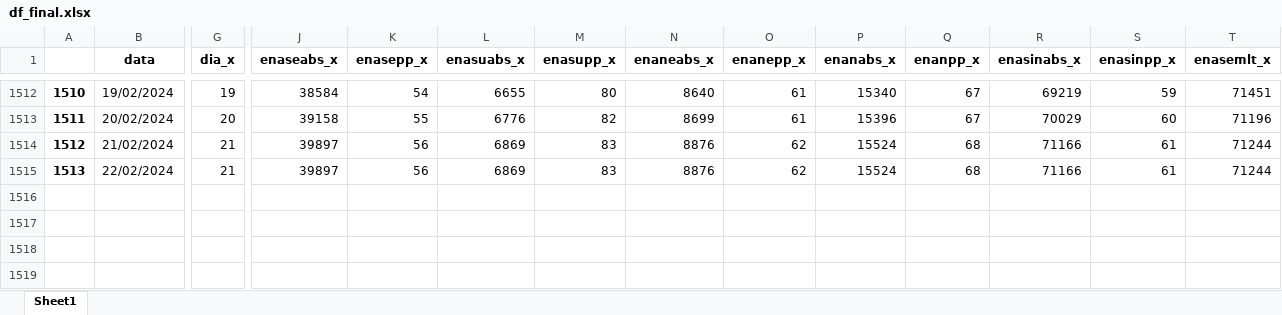
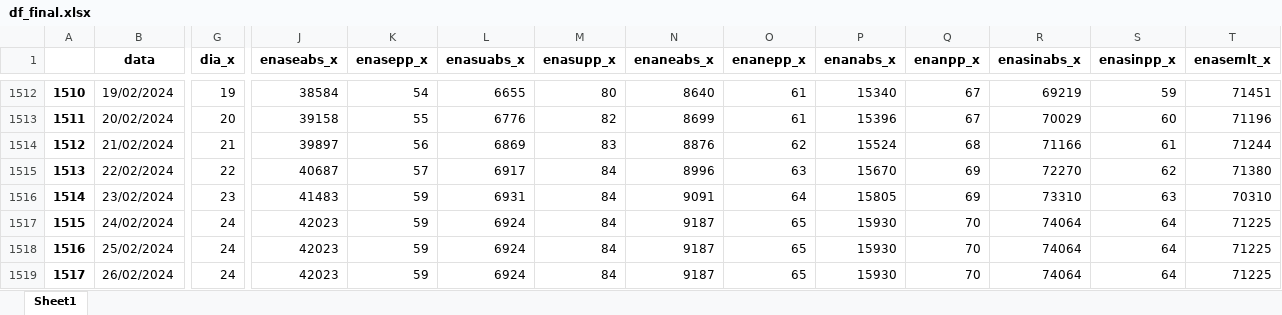
Before and after one commit to bernavice/dashboard_premissas_precos, an Excel workbook: assets/df_final.xlsx, sheet Sheet1, drawn as a sheet; only a part is shown, gaps mark what is left out; values as stored, in another font and other column widths than the file's, no borders; rows hold the shown columns only; the diff covers the shown part only; the diff names each change by its address in the sheet, - before the commit and + after, or states it on an @@ line.

```diff
--- a/assets/df_final.xlsx (sheet Sheet1)
+++ b/assets/df_final.xlsx (sheet Sheet1)
-G1515 (dia_x): 21
+G1515 (dia_x): 22
-J1515 (enaseabs_x): 39897
+J1515 (enaseabs_x): 40687
-K1515 (enasepp_x): 56
+K1515 (enasepp_x): 57
-L1515 (enasuabs_x): 6869
+L1515 (enasuabs_x): 6917
-M1515 (enasupp_x): 83
+M1515 (enasupp_x): 84
-N1515 (enaneabs_x): 8876
+N1515 (enaneabs_x): 8996
-O1515 (enanepp_x): 62
+O1515 (enanepp_x): 63
-P1515 (enanabs_x): 15524
+P1515 (enanabs_x): 15670
-Q1515 (enanpp_x): 68
+Q1515 (enanpp_x): 69
-R1515 (enasinabs_x): 71166
+R1515 (enasinabs_x): 72270
-S1515 (enasinpp_x): 61
+S1515 (enasinpp_x): 62
-T1515 (enasemlt_x): 71244
+T1515 (enasemlt_x): 71380
+row 1516: 1514 | 23/02/2024 | 23 | 41483 | 59 | 6931 | 84 | 9091 | 64 | 15805 | 69 | 73310 | 63 | 70310
+row 1517: 1515 | 24/02/2024 | 24 | 42023 | 59 | 6924 | 84 | 9187 | 65 | 15930 | 70 | 74064 | 64 | 71225
+row 1518: 1516 | 25/02/2024 | 24 | 42023 | 59 | 6924 | 84 | 9187 | 65 | 15930 | 70 | 74064 | 64 | 71225
+row 1519: 1517 | 26/02/2024 | 24 | 42023 | 59 | 6924 | 84 | 9187 | 65 | 15930 | 70 | 74064 | 64 | 71225
```
Also changed, not shown: 48 edited cells elsewhere in this sheet, assets/me3.xlsx, assets/teste.xlsx, 4 other files.
